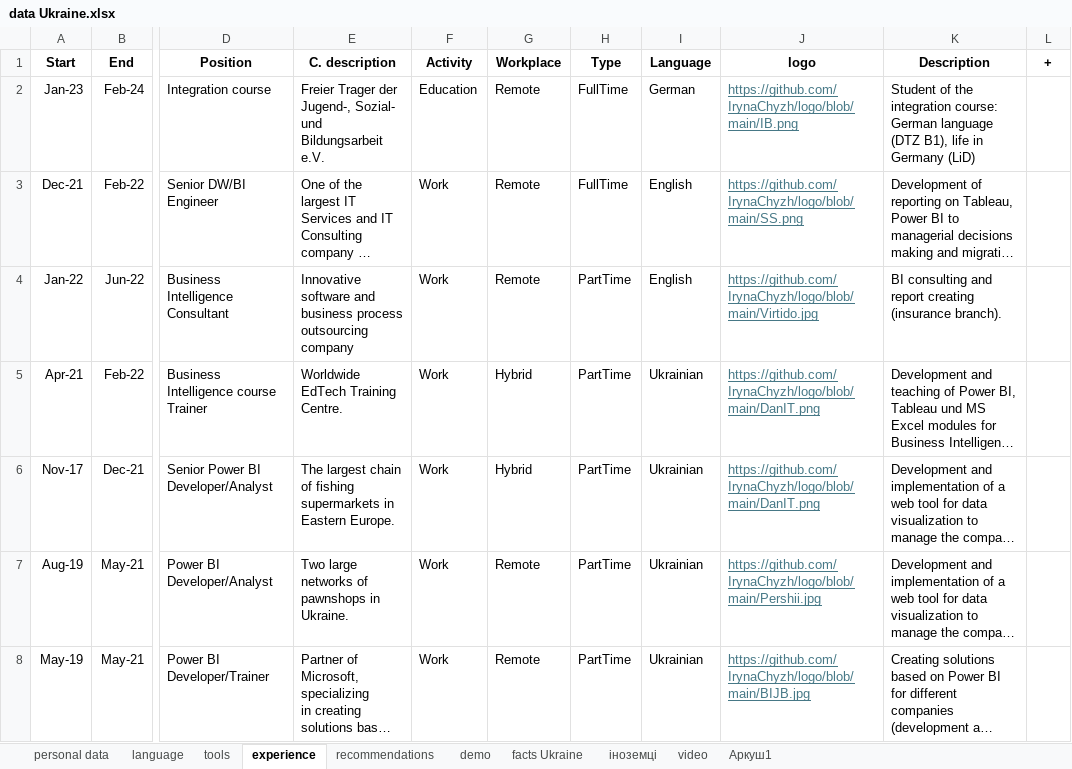
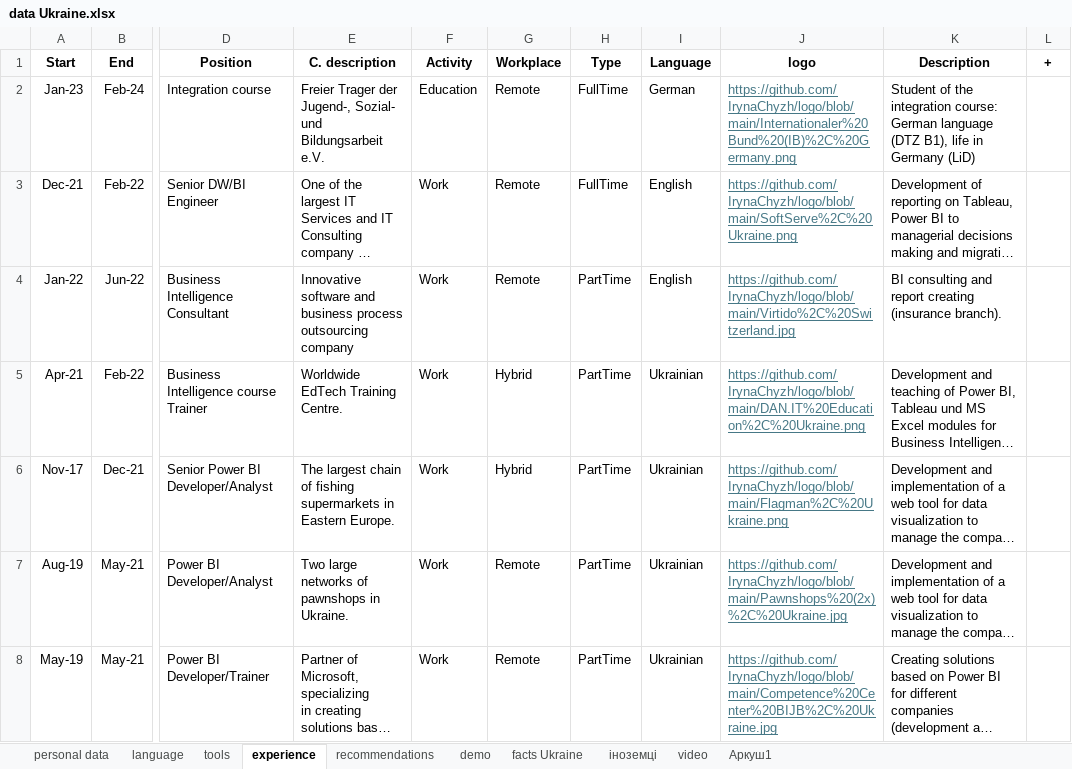
Before and after one commit to IrynaChyzh/DataSources, an Excel workbook: data Ukraine.xlsx, sheet experience, drawn as a sheet; only a part is shown, gaps mark what is left out; long unchanged cells end in …; values as stored, in another font and other column widths than the file's, no borders; the diff covers the shown part only; the diff names each change by its address in the sheet, - before the commit and + after, or states it on an @@ line.

Commit message:
laa

```diff
--- a/data Ukraine.xlsx (sheet experience)
+++ b/data Ukraine.xlsx (sheet experience)
-J2 (logo): https://github.com/IrynaChyzh/logo/blob/main/IB.png
+J2 (logo): https://github.com/IrynaChyzh/logo/blob/main/Internationaler%20Bund%20(IB)%2C%20Germany.png
-J3 (logo): https://github.com/IrynaChyzh/logo/blob/main/SS.png
+J3 (logo): https://github.com/IrynaChyzh/logo/blob/main/SoftServe%2C%20Ukraine.png
-J4 (logo): https://github.com/IrynaChyzh/logo/blob/main/Virtido.jpg
+J4 (logo): https://github.com/IrynaChyzh/logo/blob/main/Virtido%2C%20Switzerland.jpg
-J5 (logo): https://github.com/IrynaChyzh/logo/blob/main/DanIT.png
+J5 (logo): https://github.com/IrynaChyzh/logo/blob/main/DAN.IT%20Education%2C%20Ukraine.png
-J6 (logo): https://github.com/IrynaChyzh/logo/blob/main/DanIT.png
+J6 (logo): https://github.com/IrynaChyzh/logo/blob/main/Flagman%2C%20Ukraine.png
-J7 (logo): https://github.com/IrynaChyzh/logo/blob/main/Pershii.jpg
+J7 (logo): https://github.com/IrynaChyzh/logo/blob/main/Pawnshops%20(2x)%2C%20Ukraine.jpg
-J8 (logo): https://github.com/IrynaChyzh/logo/blob/main/BIJB.jpg
+J8 (logo): https://github.com/IrynaChyzh/logo/blob/main/Competence%20Center%20BIJB%2C%20Ukraine.jpg
```
Also changed, not shown: 13 edited cells elsewhere in this sheet.
